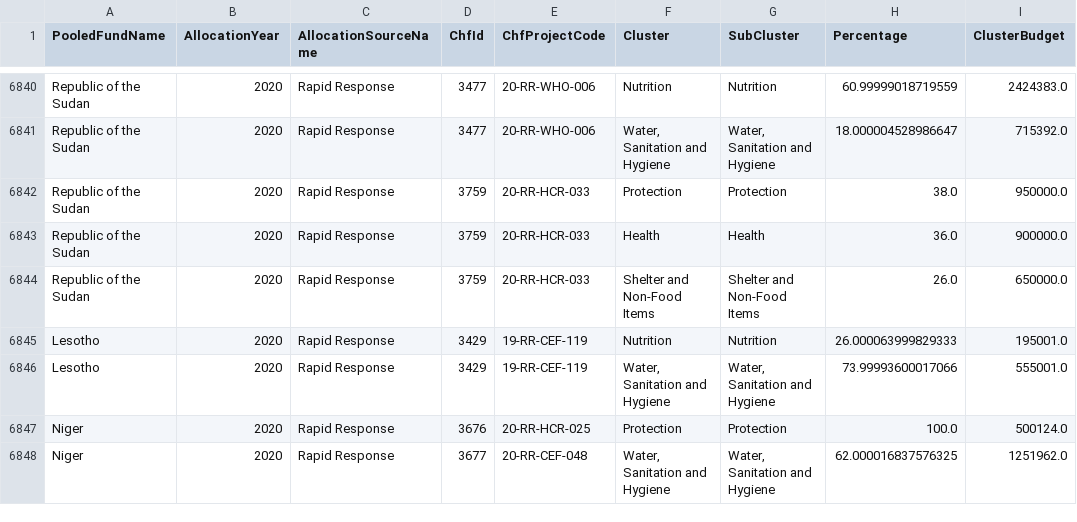
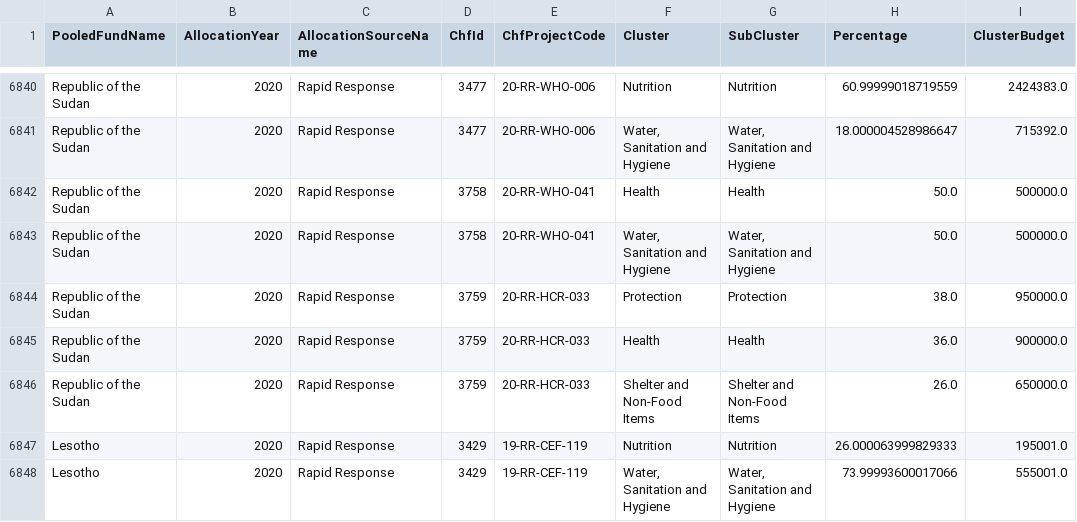
Before and after one commit to CBPFGMS/pf-onebi-data, a CSV file: download/cerf/cerf_sector_summary.csv, drawn as a sheet; only a part is shown, gaps mark what is left out; the shorter side is filled out with more unchanged rows; the diff names each change by its address in the sheet, - before the commit and + after, or states it on an @@ line.

```diff
--- a/download/cerf/cerf_sector_summary.csv
+++ b/download/cerf/cerf_sector_summary.csv
+row 6842: Republic of the Sudan | 2020 | Rapid Response | 3758 | 20-RR-WHO-041 | Health | Health | 50.0 | 500000.0
+row 6843: Republic of the Sudan | 2020 | Rapid Response | 3758 | 20-RR-WHO-041 | Water, Sanitation and Hygiene | Water, Sanitation and Hygiene | 50.0 | 500000.0
```
Also changed, not shown: allocationSummary.csv, cerf/cerf_allocationSummary.csv, 4 other files.
